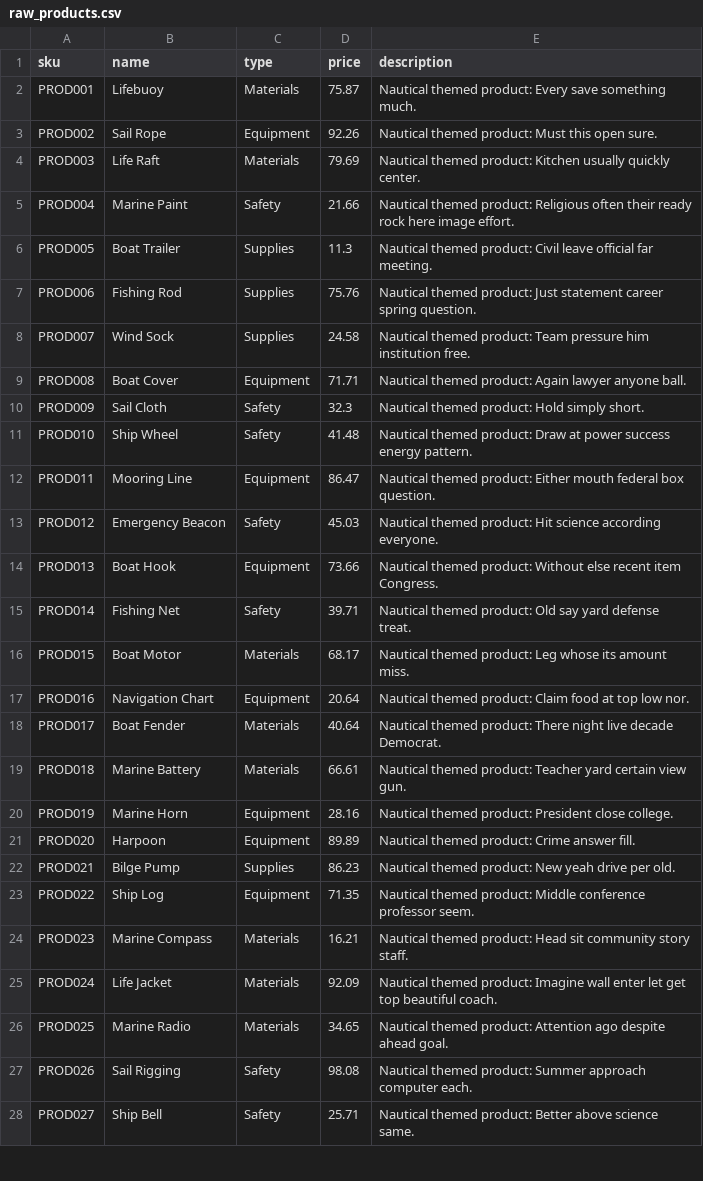
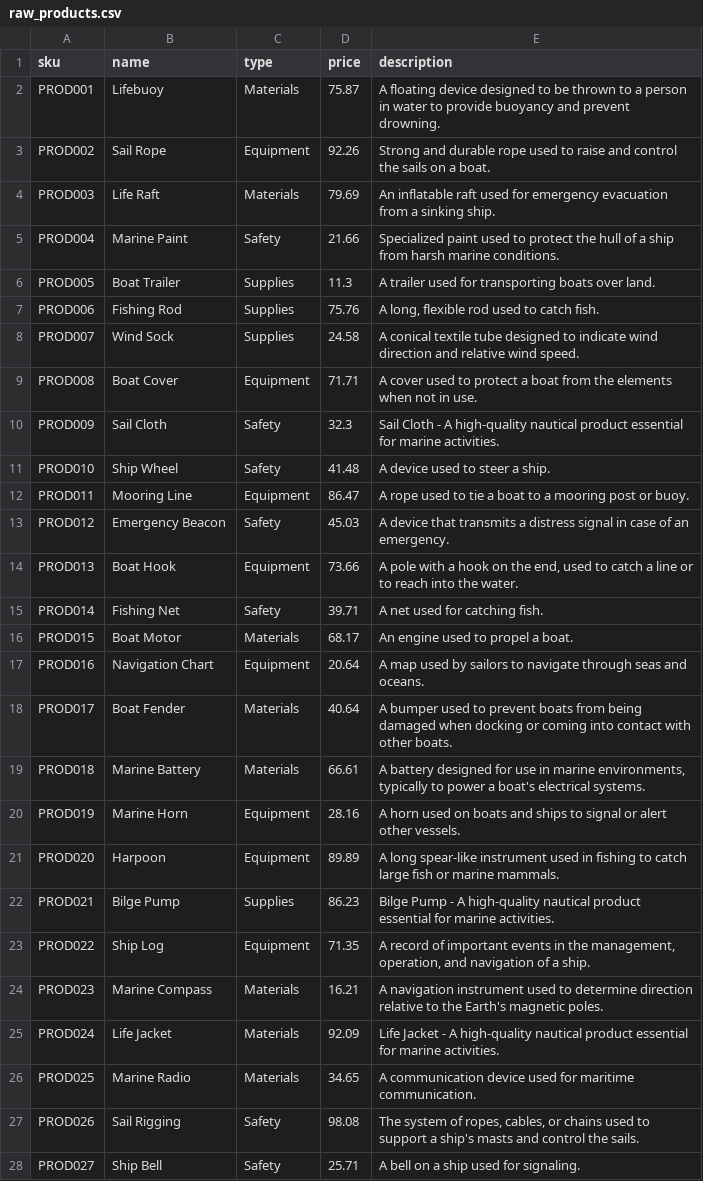
Before and after one commit to smjohnsonShipyard/GitHub-demos, a CSV file: demo_data/raw_products.csv, drawn as a sheet; only a part is shown; the diff covers the shown part only.

Commit message:
Add files via upload

```diff
--- a/demo_data/raw_products.csv
+++ b/demo_data/raw_products.csv
@@ -1,28 +1,28 @@
 sku,name,type,price,description
-PROD001,Lifebuoy,Materials,75.87,Nautical themed product: Every save something much.
-PROD002,Sail Rope,Equipment,92.26,Nautical themed product: Must this open sure.
-PROD003,Life Raft,Materials,79.69,Nautical themed product: Kitchen usually quickly center.
-PROD004,Marine Paint,Safety,21.66,Nautical themed product: Religious often their ready rock here image effort.
-PROD005,Boat Trailer,Supplies,11.3,Nautical themed product: Civil leave official far meeting.
-PROD006,Fishing Rod,Supplies,75.76,Nautical themed product: Just statement career spring question.
-PROD007,Wind Sock,Supplies,24.58,Nautical themed product: Team pressure him institution free.
-PROD008,Boat Cover,Equipment,71.71,Nautical themed product: Again lawyer anyone ball.
-PROD009,Sail Cloth,Safety,32.3,Nautical themed product: Hold simply short.
-PROD010,Ship Wheel,Safety,41.48,Nautical themed product: Draw at power success energy pattern.
-PROD011,Mooring Line,Equipment,86.47,Nautical themed product: Either mouth federal box question.
-PROD012,Emergency Beacon,Safety,45.03,Nautical themed product: Hit science according everyone.
-PROD013,Boat Hook,Equipment,73.66,Nautical themed product: Without else recent item Congress.
-PROD014,Fishing Net,Safety,39.71,Nautical themed product: Old say yard defense treat.
-PROD015,Boat Motor,Materials,68.17,Nautical themed product: Leg whose its amount miss.
-PROD016,Navigation Chart,Equipment,20.64,Nautical themed product: Claim food at top low nor.
-PROD017,Boat Fender,Materials,40.64,Nautical themed product: There night live decade Democrat.
-PROD018,Marine Battery,Materials,66.61,Nautical themed product: Teacher yard certain view gun.
-PROD019,Marine Horn,Equipment,28.16,Nautical themed product: President close college.
-PROD020,Harpoon,Equipment,89.89,Nautical themed product: Crime answer fill.
-PROD021,Bilge Pump,Supplies,86.23,Nautical themed product: New yeah drive per old.
-PROD022,Ship Log,Equipment,71.35,Nautical themed product: Middle conference professor seem.
-PROD023,Marine Compass,Materials,16.21,Nautical themed product: Head sit community story staff.
-PROD024,Life Jacket,Materials,92.09,Nautical themed product: Imagine wall enter let get top beautiful coach.
-PROD025,Marine Radio,Materials,34.65,Nautical themed product: Attention ago despite ahead goal.
-PROD026,Sail Rigging,Safety,98.08,Nautical themed product: Summer approach computer each.
-PROD027,Ship Bell,Safety,25.71,Nautical themed product: Better above science same.
+PROD001,Lifebuoy,Materials,75.87,A floating device designed to be thrown to a person in water to provide buoyancy and prevent drowning.
+PROD002,Sail Rope,Equipment,92.26,Strong and durable rope used to raise and control the sails on a boat.
+PROD003,Life Raft,Materials,79.69,An inflatable raft used for emergency evacuation from a sinking ship.
+PROD004,Marine Paint,Safety,21.66,Specialized paint used to protect the hull of a ship from harsh marine conditions.
+PROD005,Boat Trailer,Supplies,11.3,A trailer used for transporting boats over land.
+PROD006,Fishing Rod,Supplies,75.76,"A long, flexible rod used to catch fish."
+PROD007,Wind Sock,Supplies,24.58,A conical textile tube designed to indicate wind direction and relative wind speed.
+PROD008,Boat Cover,Equipment,71.71,A cover used to protect a boat from the elements when not in use.
+PROD009,Sail Cloth,Safety,32.3,Sail Cloth - A high-quality nautical product essential for marine activities.
+PROD010,Ship Wheel,Safety,41.48,A device used to steer a ship.
+PROD011,Mooring Line,Equipment,86.47,A rope used to tie a boat to a mooring post or buoy.
+PROD012,Emergency Beacon,Safety,45.03,A device that transmits a distress signal in case of an emergency.
+PROD013,Boat Hook,Equipment,73.66,"A pole with a hook on the end, used to catch a line or to reach into the water."
+PROD014,Fishing Net,Safety,39.71,A net used for catching fish.
+PROD015,Boat Motor,Materials,68.17,An engine used to propel a boat.
+PROD016,Navigation Chart,Equipment,20.64,A map used by sailors to navigate through seas and oceans.
+PROD017,Boat Fender,Materials,40.64,A bumper used to prevent boats from being damaged when docking or coming into contact with other boats.
+PROD018,Marine Battery,Materials,66.61,"A battery designed for use in marine environments, typically to power a boat's electrical systems."
+PROD019,Marine Horn,Equipment,28.16,A horn used on boats and ships to signal or alert other vessels.
+PROD020,Harpoon,Equipment,89.89,A long spear-like instrument used in fishing to catch large fish or marine mammals.
+PROD021,Bilge Pump,Supplies,86.23,Bilge Pump - A high-quality nautical product essential for marine activities.
+PROD022,Ship Log,Equipment,71.35,"A record of important events in the management, operation, and navigation of a ship."
+PROD023,Marine Compass,Materials,16.21,A navigation instrument used to determine direction relative to the Earth's magnetic poles.
+PROD024,Life Jacket,Materials,92.09,Life Jacket - A high-quality nautical product essential for marine activities.
+PROD025,Marine Radio,Materials,34.65,A communication device used for maritime communication.
+PROD026,Sail Rigging,Safety,98.08,"The system of ropes, cables, or chains used to support a ship's masts and control the sails."
+PROD027,Ship Bell,Safety,25.71,A bell on a ship used for signaling.
```
Also changed, not shown: 23 edited cells elsewhere in this file.
